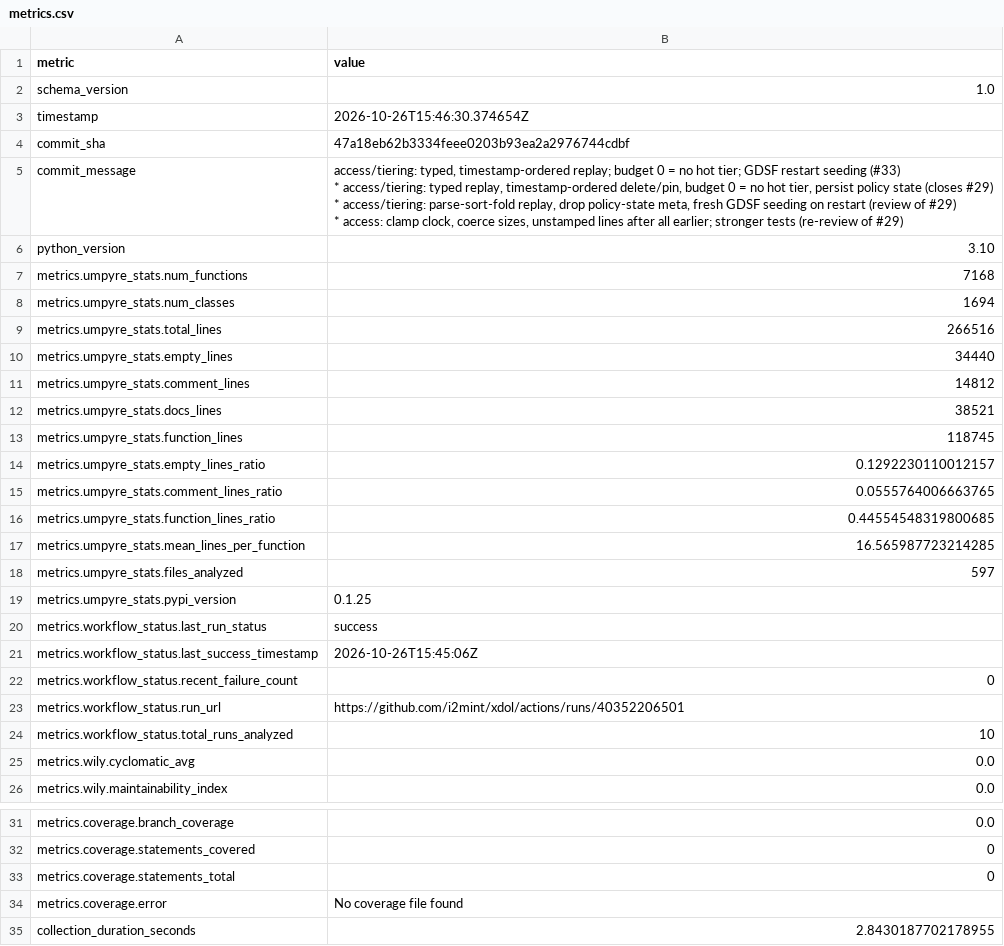
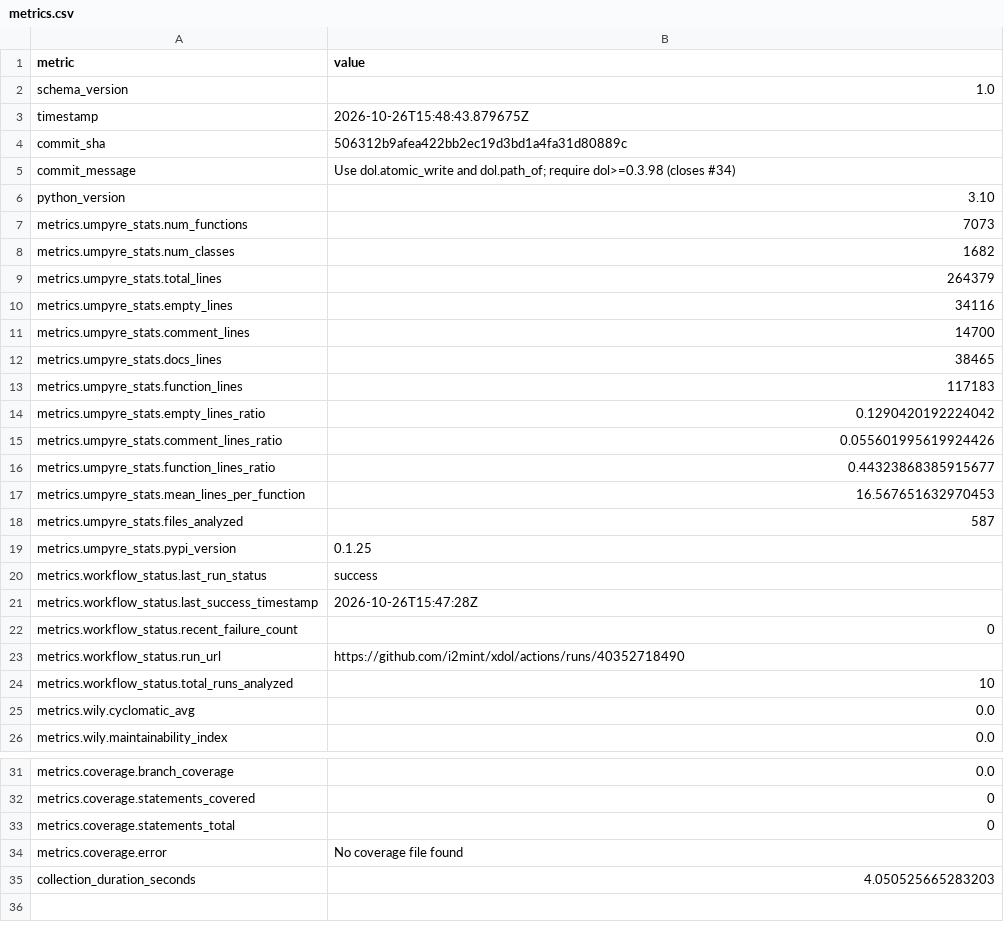
Before and after one commit to i2mint/xdol, a CSV file: metrics.csv, drawn as a sheet; only a part is shown, gaps mark what is left out.

Commit message:
Update metrics for 506312b

```diff
--- a/metrics.csv
+++ b/metrics.csv
@@ -2,29 +2,23 @@ metric,value
 schema_version,1.0
-timestamp,2026-10-26T15:46:30.374654Z
-commit_sha,47a18eb62b3334feee0203b93ea2a2976744cdbf
-commit_message,"access/tiering: typed, timestamp-ordered replay; budget 0 = no hot tier; GDSF restart seeding (#33)
-
-* access/tiering: typed replay, timestamp-ordered delete/pin, budget 0 = no hot tier, persist policy state (closes #29)
-
-* access/tiering: parse-sort-fold replay, drop policy-state meta, fresh GDSF seeding on restart (review of #29)
-
-* access: clamp clock, coerce sizes, unstamped lines after all earlier; stronger tests (re-review of #29)"
+timestamp,2026-10-26T15:48:43.879675Z
+commit_sha,506312b9afea422bb2ec19d3bd1a4fa31d80889c
+commit_message,Use dol.atomic_write and dol.path_of; require dol>=0.3.98 (closes #34)
 python_version,3.10
-metrics.umpyre_stats.num_functions,7168
-metrics.umpyre_stats.num_classes,1694
-metrics.umpyre_stats.total_lines,266516
-metrics.umpyre_stats.empty_lines,34440
-metrics.umpyre_stats.comment_lines,14812
-metrics.umpyre_stats.docs_lines,38521
-metrics.umpyre_stats.function_lines,118745
-metrics.umpyre_stats.empty_lines_ratio,0.1292230110012157
-metrics.umpyre_stats.comment_lines_ratio,0.0555764006663765
-metrics.umpyre_stats.function_lines_ratio,0.44554548319800685
-metrics.umpyre_stats.mean_lines_per_function,16.565987723214285
-metrics.umpyre_stats.files_analyzed,597
+metrics.umpyre_stats.num_functions,7073
+metrics.umpyre_stats.num_classes,1682
+metrics.umpyre_stats.total_lines,264379
+metrics.umpyre_stats.empty_lines,34116
+metrics.umpyre_stats.comment_lines,14700
+metrics.umpyre_stats.docs_lines,38465
+metrics.umpyre_stats.function_lines,117183
+metrics.umpyre_stats.empty_lines_ratio,0.1290420192224042
+metrics.umpyre_stats.comment_lines_ratio,0.055601995619924426
+metrics.umpyre_stats.function_lines_ratio,0.44323868385915677
+metrics.umpyre_stats.mean_lines_per_function,16.567651632970453
+metrics.umpyre_stats.files_analyzed,587
 metrics.umpyre_stats.pypi_version,0.1.25
 metrics.workflow_status.last_run_status,success
-metrics.workflow_status.last_success_timestamp,2026-10-26T15:45:06Z
+metrics.workflow_status.last_success_timestamp,2026-10-26T15:47:28Z
 metrics.workflow_status.recent_failure_count,0
-metrics.workflow_status.run_url,https://github.com/i2mint/xdol/actions/runs/40352206501
+metrics.workflow_status.run_url,https://github.com/i2mint/xdol/actions/runs/40352718490
 metrics.workflow_status.total_runs_analyzed,10
@@ -44,2 +38,2 @@ metrics.coverage.statements_total,0
 metrics.coverage.error,No coverage file found
-collection_duration_seconds,2.8430187702178955
+collection_duration_seconds,4.050525665283203
```
Also changed, not shown: 2 other files.
